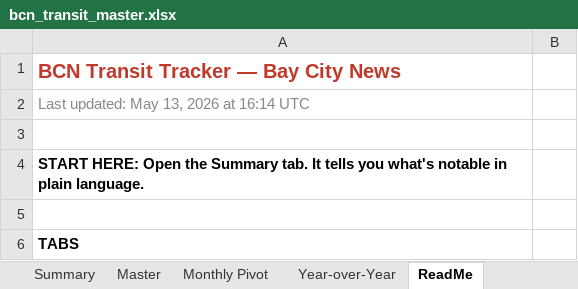
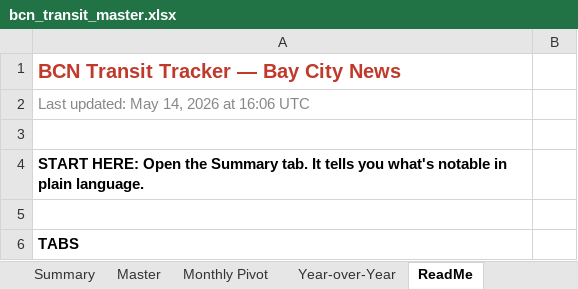
Before and after one commit to alariosjx/bcn-transit-tracker, an Excel workbook: data/public/bcn_transit_master.xlsx, sheet ReadMe, drawn as a sheet; only a part is shown; values as stored, in another font and other column widths than the file's, no borders; the diff names each change by its address in the sheet, - before the commit and + after, or states it on an @@ line.

```diff
--- a/data/public/bcn_transit_master.xlsx (sheet ReadMe)
+++ b/data/public/bcn_transit_master.xlsx (sheet ReadMe)
-A2: Last updated: May 13, 2026 at 16:14 UTC
+A2: Last updated: May 14, 2026 at 16:06 UTC
```
Also changed, not shown: sheet Master, 3 other files.
